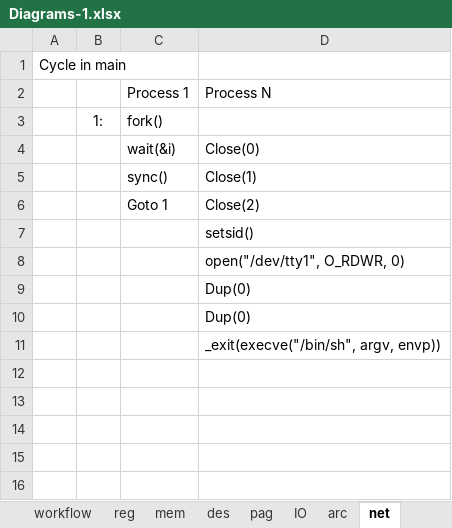
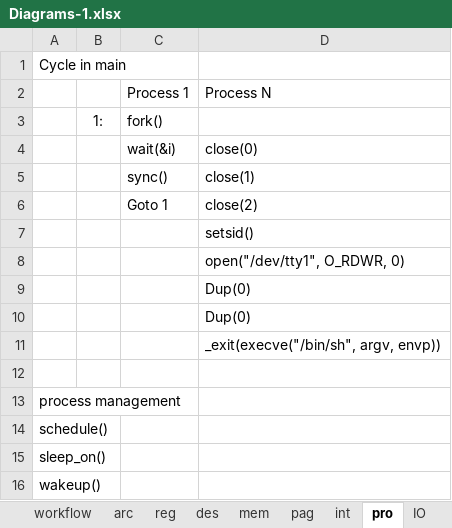
Before and after one commit to meetjoy/exploring_cs, an Excel workbook: Diagrams/Diagrams-1.xlsx, sheet pro, drawn as a sheet; values as stored, in another font and other column widths than the file's, no borders; the diff names each change by its address in the sheet, - before the commit and + after, or states it on an @@ line.

```diff
--- a/Diagrams/Diagrams-1.xlsx (sheet pro)
+++ b/Diagrams/Diagrams-1.xlsx (sheet pro)
-sheet tab: net
+sheet tab: pro
+sheet tab: int
@@ sheet tab order changed: workflow | arc | reg | des | mem | pag | int | pro | IO @@
-D4: Close(0)
+D4: close(0)
-D5: Close(1)
+D5: close(1)
-D6: Close(2)
+D6: close(2)
+row 12: (empty)
+row 13: process management
+row 14: schedule()
+row 15: sleep_on()
+row 16: wakeup()
```
Also changed, not shown: sheet IO, charts or pictures, Diagrams/Diagrams.xlsx, 6 other files.
